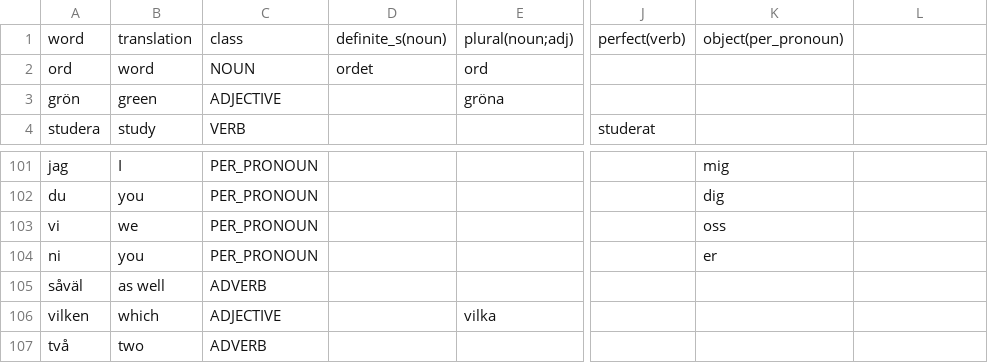
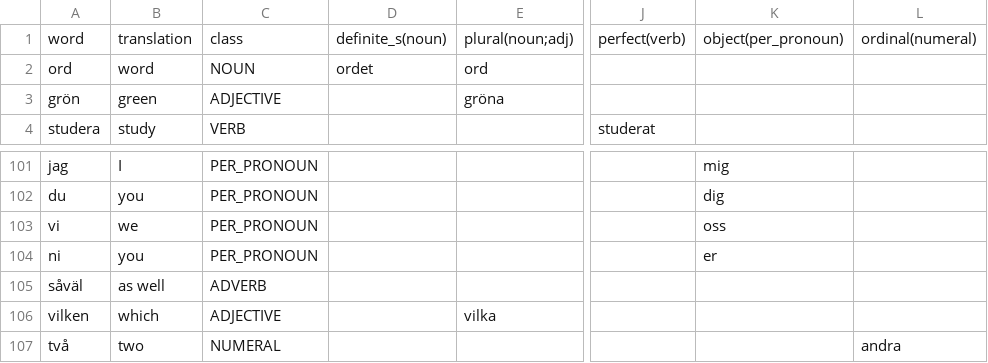
Before and after one commit to SuperJaremy/dict_quiz, a CSV file: res/dictionary.csv, drawn as a sheet; only a part is shown, gaps mark what is left out; the diff names each change by its address in the sheet, - before the commit and + after, or states it on an @@ line.

Commit message:
add numerals
- introduce a new word class - numerals
- numeral consists of word, translation and ordinal form (ordningstal)
- Example: "två, two, andra"

```diff
--- a/res/dictionary.csv
+++ b/res/dictionary.csv
-L1: (empty)
+L1: ordinal(numeral)
-C107: ADVERB
+C107: NUMERAL
-L107: (empty)
+L107: andra
```
Also changed, not shown: 3 other files.
